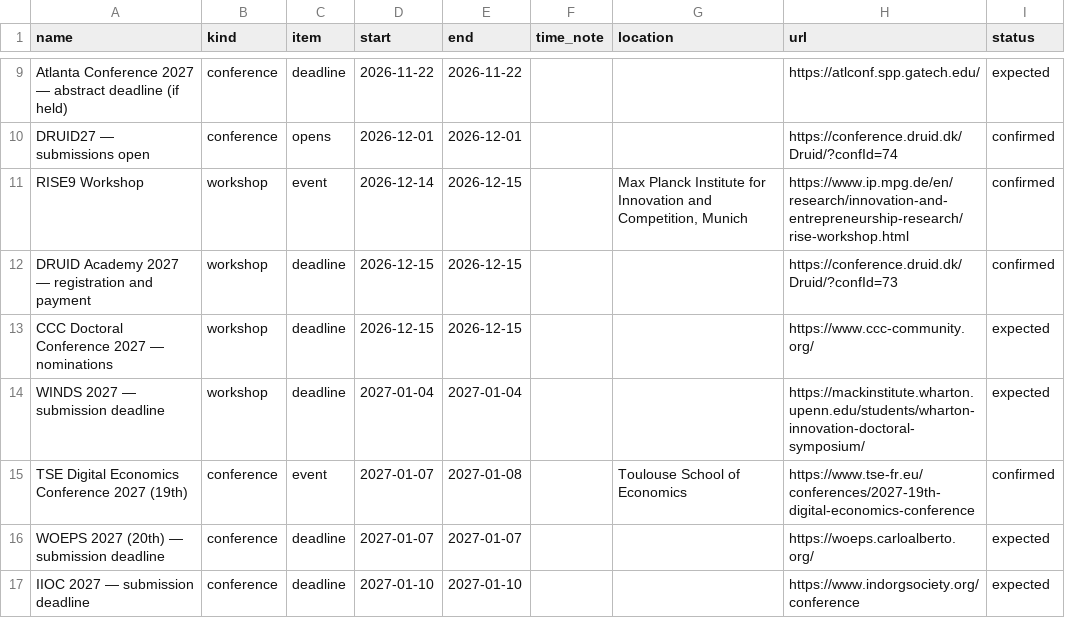
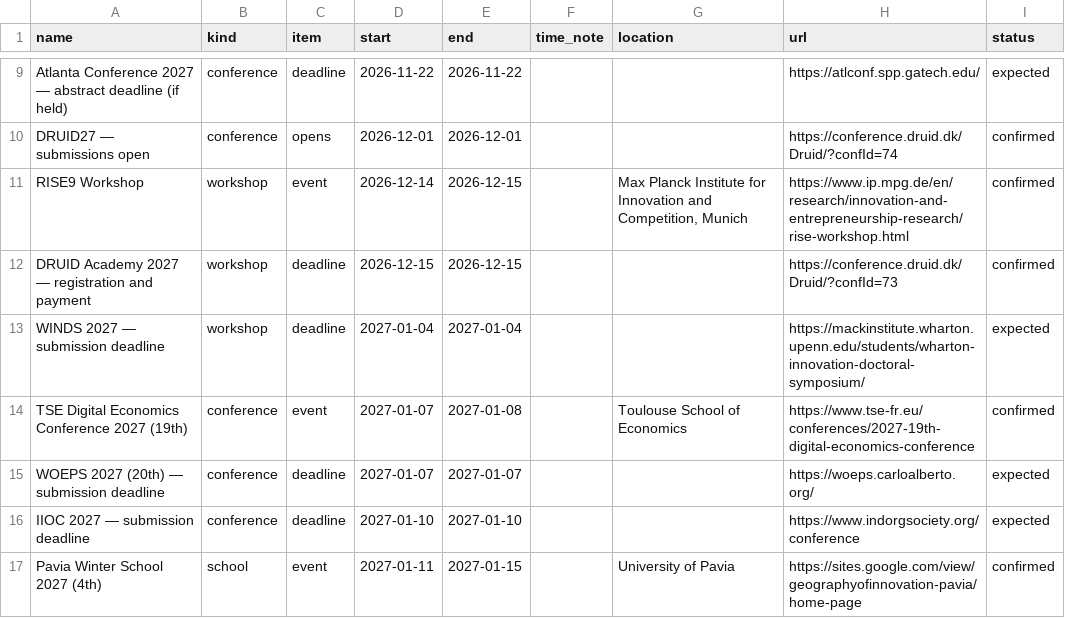
Before and after one commit to amc-econ/innovation-conferences-calendar, a CSV file: data/events.csv, drawn as a sheet; only a part is shown, gaps mark what is left out; the shorter side is filled out with more unchanged rows.

```diff
--- a/data/events.csv
+++ b/data/events.csv
@@ -12,3 +12,2 @@ RISE9 Workshop,workshop,event,2026-12-14,2026-12-15,,"Max Planck Institute for I
 DRUID Academy 2027 — registration and payment,workshop,deadline,2026-12-15,2026-12-15,,,https://conference.druid.dk/Druid/?confId=73,confirmed
-CCC Doctoral Conference 2027 — nominations,workshop,deadline,2026-12-15,2026-12-15,,,https://www.ccc-community.org/,expected
 WINDS 2027 — submission deadline,workshop,deadline,2027-01-04,2027-01-04,,,https://mackinstitute.wharton.upenn.edu/students/wharton-innovation-doctoral-symposium/,expected
```
Also changed, not shown: 1 other file.
